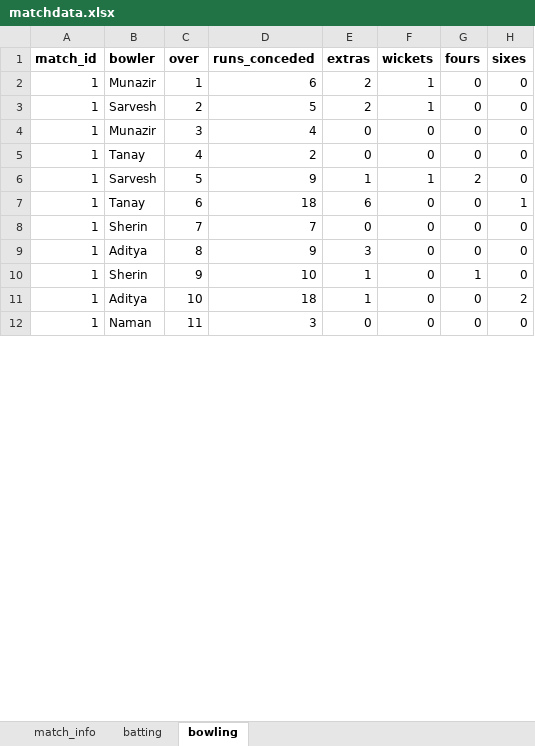
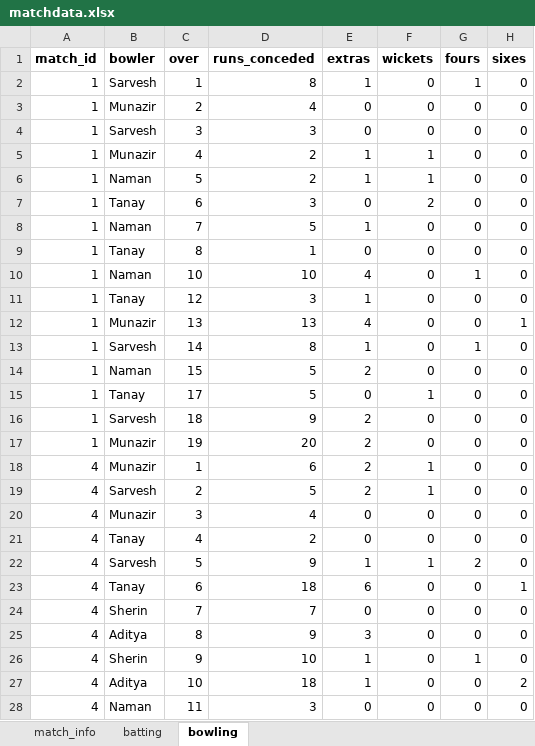
Before and after one commit to AdityaMurugesh/cricketTeamHelper, an Excel workbook: data/matchdata.xlsx, sheet bowling, drawn as a sheet; only a part is shown; values as stored, in another font and other column widths than the file's, no borders; addresses are those after the commit; the diff covers the shown part only; the diff names each change by its address in the sheet, - before the commit and + after, or states it on an @@ line.

```diff
--- a/data/matchdata.xlsx (sheet bowling)
+++ b/data/matchdata.xlsx (sheet bowling)
+row 2: 1 | Sarvesh | 1 | 8 | 1 | 0 | 1 | 0
+row 3: 1 | Munazir | 2 | 4 | 0 | 0 | 0 | 0
+row 4: 1 | Sarvesh | 3 | 3 | 0 | 0 | 0 | 0
+row 5: 1 | Munazir | 4 | 2 | 1 | 1 | 0 | 0
+row 6: 1 | Naman | 5 | 2 | 1 | 1 | 0 | 0
+row 7: 1 | Tanay | 6 | 3 | 0 | 2 | 0 | 0
+row 8: 1 | Naman | 7 | 5 | 1 | 0 | 0 | 0
+row 9: 1 | Tanay | 8 | 1 | 0 | 0 | 0 | 0
+row 10: 1 | Naman | 10 | 10 | 4 | 0 | 1 | 0
+row 11: 1 | Tanay | 12 | 3 | 1 | 0 | 0 | 0
+row 12: 1 | Munazir | 13 | 13 | 4 | 0 | 0 | 1
+row 13: 1 | Sarvesh | 14 | 8 | 1 | 0 | 1 | 0
+row 14: 1 | Naman | 15 | 5 | 2 | 0 | 0 | 0
+row 15: 1 | Tanay | 17 | 5 | 0 | 1 | 0 | 0
+row 16: 1 | Sarvesh | 18 | 9 | 2 | 0 | 0 | 0
+row 17: 1 | Munazir | 19 | 20 | 2 | 0 | 0 | 0
-A18:A28 (match_id): 1
+A18:A28 (match_id): 4
```
Also changed, not shown: 20 added rows and 49 edited cells elsewhere in this sheet, sheet batting, sheet match_info, 1 other file.
